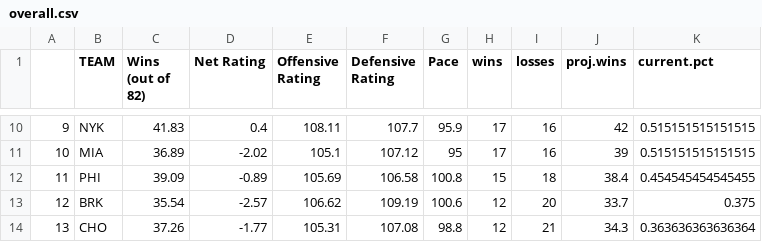
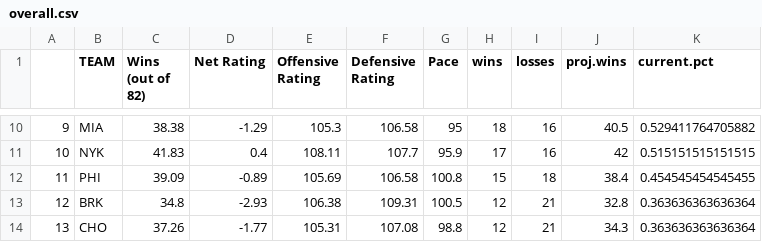
Before and after one commit to tvbassine/four.factors.data, a CSV file: overall.csv, drawn as a sheet; only a part is shown, gaps mark what is left out; the diff covers the shown part only.

```diff
--- a/overall.csv
+++ b/overall.csv
@@ -10,5 +10,5 @@
-"9","NYK",41.83,0.4,108.11,107.7,95.9,17,16,42,0.515151515151515
-"10","MIA",36.89,-2.02,105.1,107.12,95,17,16,39,0.515151515151515
+"9","MIA",38.38,-1.29,105.3,106.58,95,18,16,40.5,0.529411764705882
+"10","NYK",41.83,0.4,108.11,107.7,95.9,17,16,42,0.515151515151515
 "11","PHI",39.09,-0.89,105.69,106.58,100.8,15,18,38.4,0.454545454545455
-"12","BRK",35.54,-2.57,106.62,109.19,100.6,12,20,33.7,0.375
+"12","BRK",34.8,-2.93,106.38,109.31,100.5,12,21,32.8,0.363636363636364
 "13","CHO",37.26,-1.77,105.31,107.08,98.8,12,21,34.3,0.363636363636364
```
Also changed, not shown: 3 added rows, 3 removed rows and 104 edited cells elsewhere in this file, def.csv, off.csv, 2 other files.
